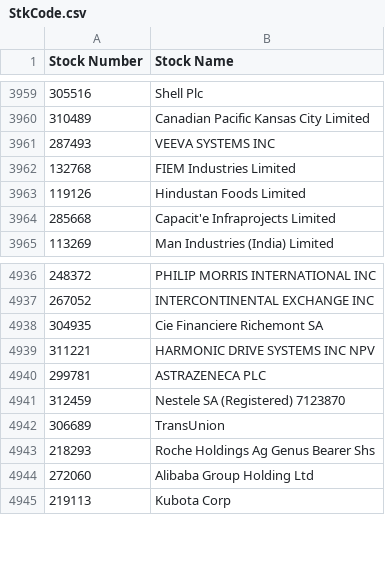
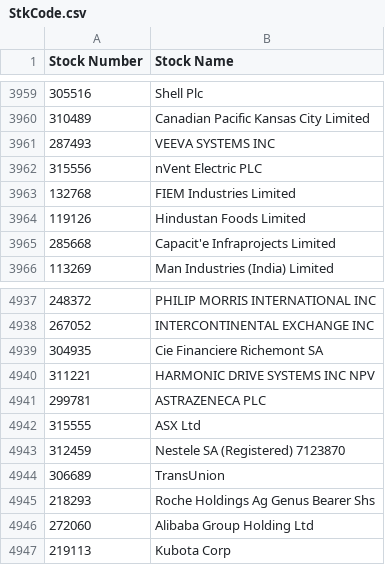
Before and after one commit to nikunjbaheti/MF_Debt_Holdings, a CSV file: StkCode.csv, drawn as a sheet; only a part is shown, gaps mark what is left out; the diff names each change by its address in the sheet, - before the commit and + after, or states it on an @@ line.

```diff
--- a/StkCode.csv
+++ b/StkCode.csv
+row 3962: 315556 | nVent Electric PLC
+row 4942: 315555 | ASX Ltd
```
